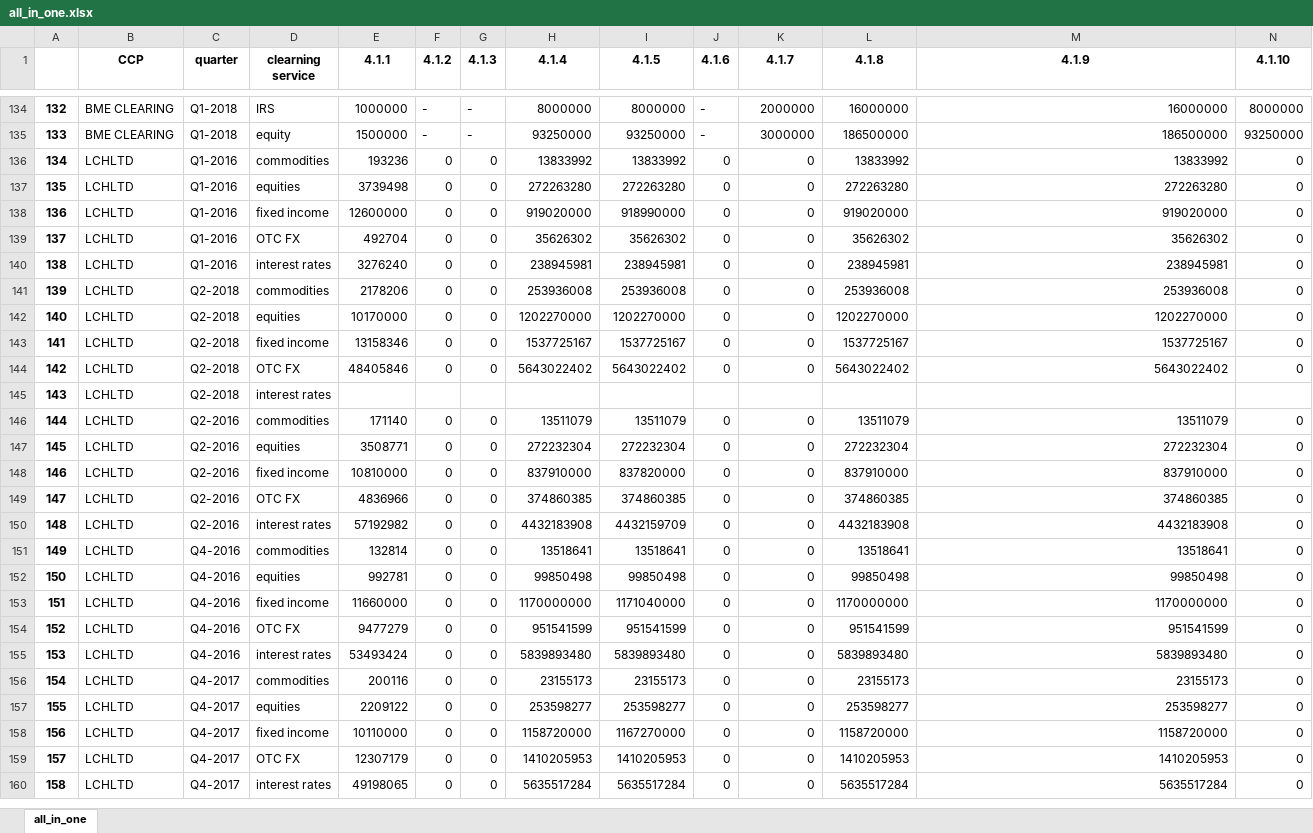
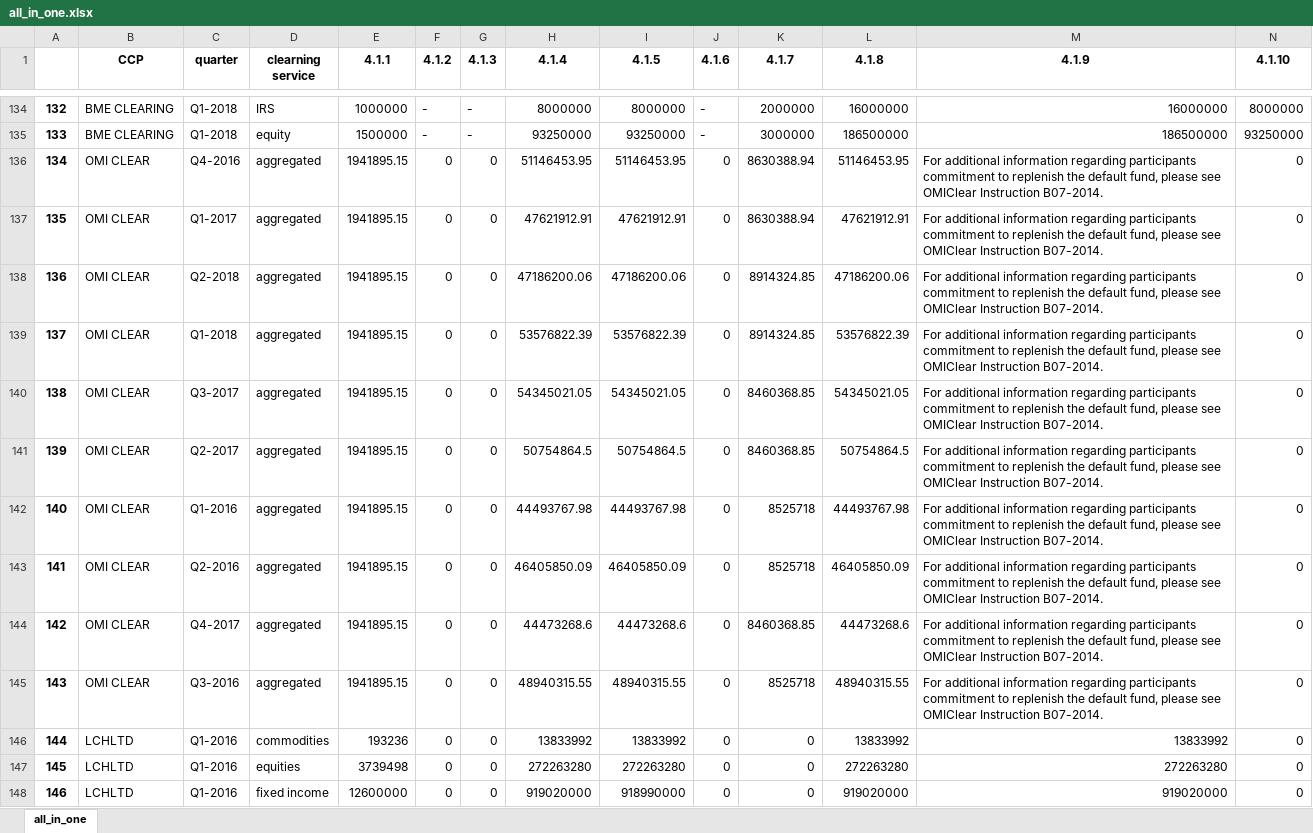
Before and after one commit to Karagul/CCP, an Excel workbook: data/all_in_one.xlsx, sheet all_in_one, drawn as a sheet; only a part is shown, gaps mark what is left out; the shorter side is filled out with more unchanged rows; values as stored, in another font and other column widths than the file's, no borders; addresses are those after the commit; rows hold the shown columns only; the diff covers the shown part only; the diff names each change by its address in the sheet, - before the commit and + after, or states it on an @@ line.

Commit message:
OMI and ICE clear Netherlands

```diff
--- a/data/all_in_one.xlsx (sheet all_in_one)
+++ b/data/all_in_one.xlsx (sheet all_in_one)
+row 136: 134 | OMI CLEAR | Q4-2016 | aggregated | 1941895.15 | 0 | 0 | 51146453.95 | 51146453.95 | 0 | 8630388.94 | 51146453.95 | For additional information regarding participants commitment to replenish the default fund, please see OMIClear Instruction B07-2014. | 0
+row 137: 135 | OMI CLEAR | Q1-2017 | aggregated | 1941895.15 | 0 | 0 | 47621912.91 | 47621912.91 | 0 | 8630388.94 | 47621912.91 | For additional information regarding participants commitment to replenish the default fund, please see OMIClear Instruction B07-2014. | 0
+row 138: 136 | OMI CLEAR | Q2-2018 | aggregated | 1941895.15 | 0 | 0 | 47186200.06 | 47186200.06 | 0 | 8914324.85 | 47186200.06 | For additional information regarding participants commitment to replenish the default fund, please see OMIClear Instruction B07-2014. | 0
+row 139: 137 | OMI CLEAR | Q1-2018 | aggregated | 1941895.15 | 0 | 0 | 53576822.39 | 53576822.39 | 0 | 8914324.85 | 53576822.39 | For additional information regarding participants commitment to replenish the default fund, please see OMIClear Instruction B07-2014. | 0
+row 140: 138 | OMI CLEAR | Q3-2017 | aggregated | 1941895.15 | 0 | 0 | 54345021.05 | 54345021.05 | 0 | 8460368.85 | 54345021.05 | For additional information regarding participants commitment to replenish the default fund, please see OMIClear Instruction B07-2014. | 0
+row 141: 139 | OMI CLEAR | Q2-2017 | aggregated | 1941895.15 | 0 | 0 | 50754864.5 | 50754864.5 | 0 | 8460368.85 | 50754864.5 | For additional information regarding participants commitment to replenish the default fund, please see OMIClear Instruction B07-2014. | 0
+row 142: 140 | OMI CLEAR | Q1-2016 | aggregated | 1941895.15 | 0 | 0 | 44493767.98 | 44493767.98 | 0 | 8525718 | 44493767.98 | For additional information regarding participants commitment to replenish the default fund, please see OMIClear Instruction B07-2014. | 0
+row 143: 141 | OMI CLEAR | Q2-2016 | aggregated | 1941895.15 | 0 | 0 | 46405850.09 | 46405850.09 | 0 | 8525718 | 46405850.09 | For additional information regarding participants commitment to replenish the default fund, please see OMIClear Instruction B07-2014. | 0
+row 144: 142 | OMI CLEAR | Q4-2017 | aggregated | 1941895.15 | 0 | 0 | 44473268.6 | 44473268.6 | 0 | 8460368.85 | 44473268.6 | For additional information regarding participants commitment to replenish the default fund, please see OMIClear Instruction B07-2014. | 0
+row 145: 143 | OMI CLEAR | Q3-2016 | aggregated | 1941895.15 | 0 | 0 | 48940315.55 | 48940315.55 | 0 | 8525718 | 48940315.55 | For additional information regarding participants commitment to replenish the default fund, please see OMIClear Instruction B07-2014. | 0
@@ column A renumbered from row 146 down @@
```
Also changed, not shown: 10 added rows elsewhere in this sheet, data/keler/keler-Q2-2017.xlsx, 28 other files.
